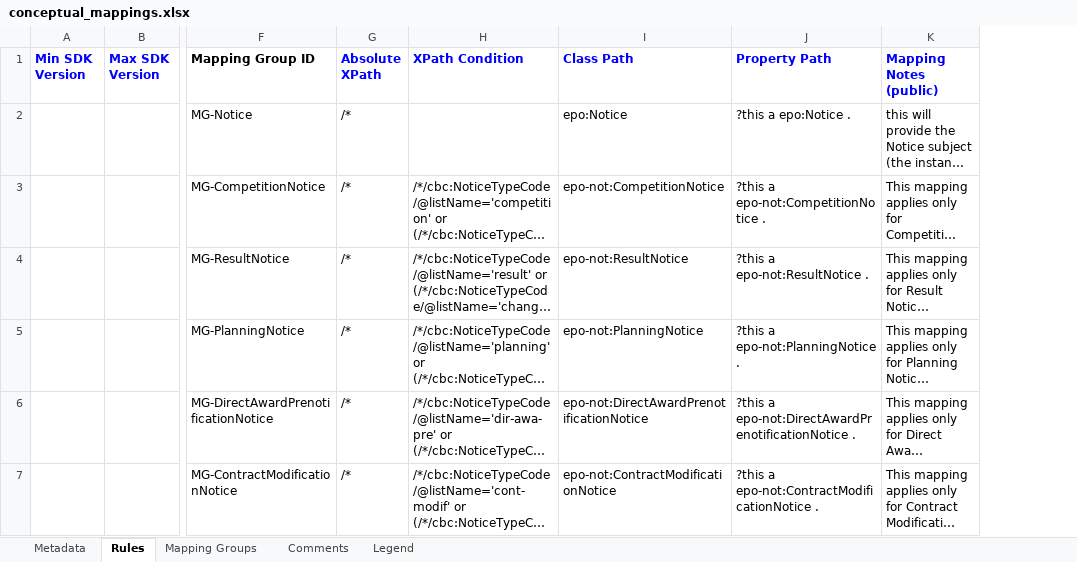
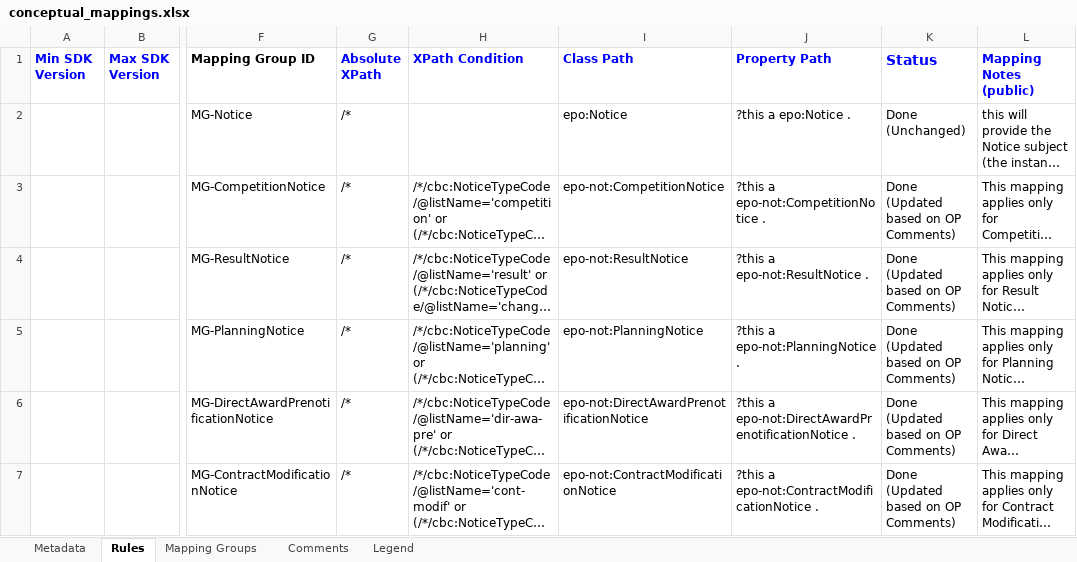
Before and after one commit to OP-TED/ted-rdf-mapping-eforms, an Excel workbook: mappings/package_eforms_sdk1.13_epo4.0/transformation/conceptual_mappings.xlsx, sheet Rules, drawn as a sheet; only a part is shown, gaps mark what is left out; long unchanged cells end in …; values as stored, in another font and other column widths than the file's, no borders; charts and pictures and conditional formats not drawn; the diff covers the shown part only; the diff names each change by its address in the sheet, - before the commit and + after, or states it on an @@ line.

```diff
--- a/mappings/package_eforms_sdk1.13_epo4.0/transformation/conceptual_mappings.xlsx (sheet Rules)
+++ b/mappings/package_eforms_sdk1.13_epo4.0/transformation/conceptual_mappings.xlsx (sheet Rules)
+column K (Status), rows 2-7: Done (Unchanged) | Done (Updated based on OP Comments) | Done (Updated based on OP Comments) | Done (Updated based on OP Comments) | Done (Updated based on OP Comments) | Done (Updated based on OP Comments)
```
Also changed, not shown: 2 edited cells elsewhere in this sheet, sheet Metadata, mappings/package_eforms_sdk1.10_epo4.0/transformation/conceptual_mappings.xlsx, mappings/package_eforms_sdk1.11_epo4.0/transformation/conceptual_mappings.xlsx, 17 other files.
